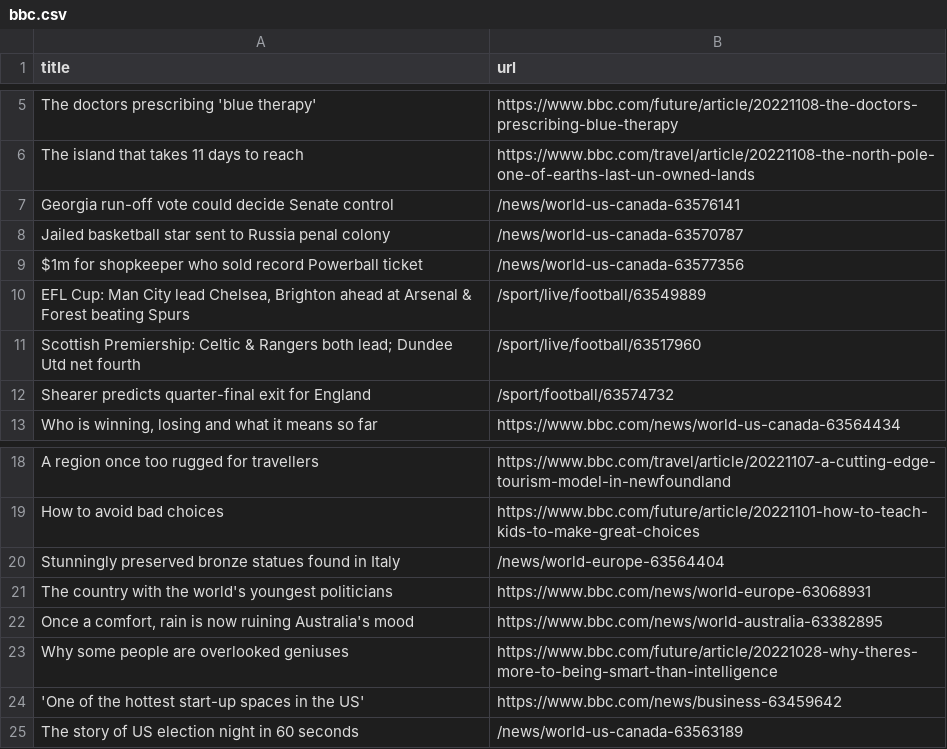
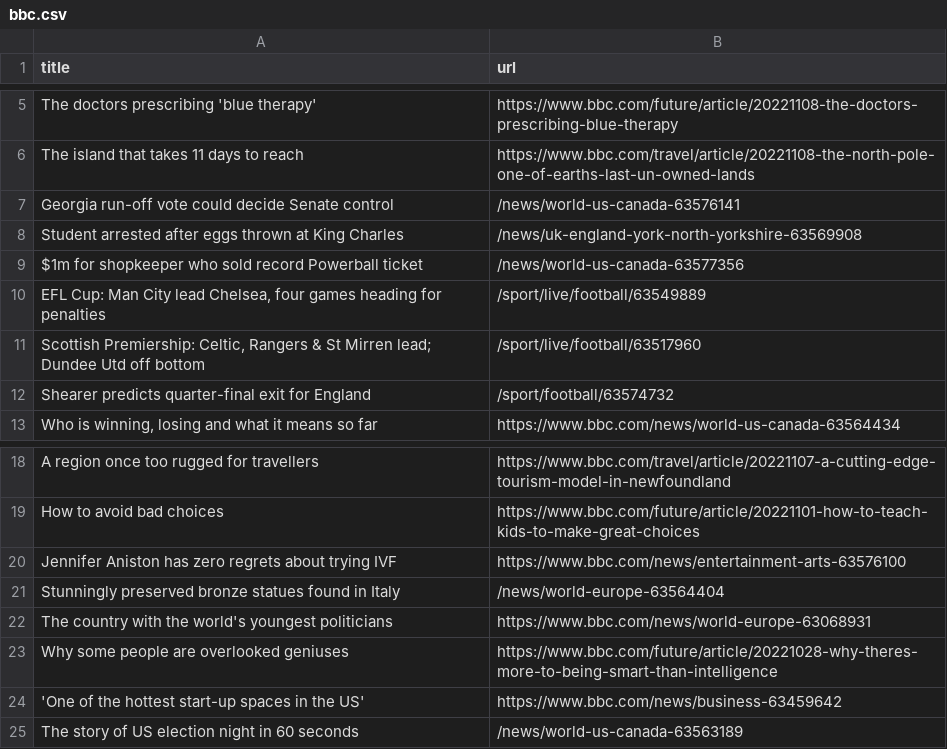
Before and after one commit to vlsachdev/automatic-scraper-bbc, a CSV file: bbc.csv, drawn as a sheet; only a part is shown, gaps mark what is left out.

```diff
--- a/bbc.csv
+++ b/bbc.csv
@@ -7,6 +7,6 @@ The island that takes 11 days to reach,https://www.bbc.com/travel/article/202211
 Georgia run-off vote could decide Senate control,/news/world-us-canada-63576141
-Jailed basketball star sent to Russia penal colony,/news/world-us-canada-63570787
+Student arrested after eggs thrown at King Charles,/news/uk-england-york-north-yorkshire-63569908
 $1m for shopkeeper who sold record Powerball ticket,/news/world-us-canada-63577356
-"EFL Cup: Man City lead Chelsea, Brighton ahead at Arsenal & Forest beating Spurs",/sport/live/football/63549889
-Scottish Premiership: Celtic & Rangers both lead; Dundee Utd net fourth,/sport/live/football/63517960
+"EFL Cup: Man City lead Chelsea, four games heading for penalties",/sport/live/football/63549889
+"Scottish Premiership: Celtic, Rangers & St Mirren lead; Dundee Utd off bottom",/sport/live/football/63517960
 Shearer predicts quarter-final exit for England,/sport/football/63574732
@@ -19,5 +19,5 @@ A region once too rugged for travellers,https://www.bbc.com/travel/article/20221
 How to avoid bad choices,https://www.bbc.com/future/article/20221101-how-to-teach-kids-to-make-great-choices
+Jennifer Aniston has zero regrets about trying IVF,https://www.bbc.com/news/entertainment-arts-63576100
 Stunningly preserved bronze statues found in Italy,/news/world-europe-63564404
 The country with the world's youngest politicians,https://www.bbc.com/news/world-europe-63068931
-"Once a comfort, rain is now ruining Australia's mood",https://www.bbc.com/news/world-australia-63382895
 Why some people are overlooked geniuses,https://www.bbc.com/future/article/20221028-why-theres-more-to-being-smart-than-intelligence
```
